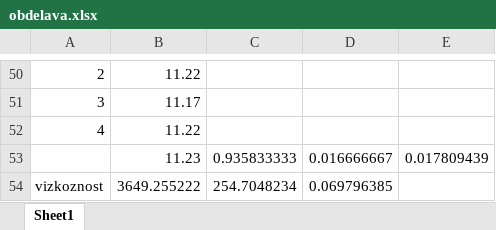
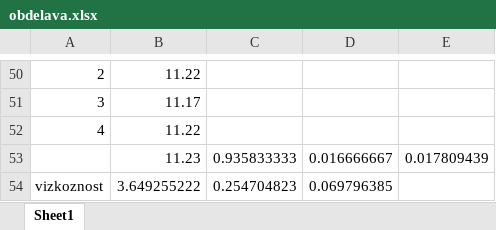
Before and after one commit to hitrzajc/fizikalni-praktikum, an Excel workbook: 22 viskoznost/obdelava.xlsx, sheet Sheet1, drawn as a sheet; only a part is shown, gaps mark what is left out; values as stored, in another font and other column widths than the file's, no borders; the diff names each change by its address in the sheet, - before the commit and + after, or states it on an @@ line.

Commit message:
popravek viskoznosti

```diff
--- a/22 viskoznost/obdelava.xlsx (sheet Sheet1)
+++ b/22 viskoznost/obdelava.xlsx (sheet Sheet1)
-B54: 3649.255222
+B54: 3.649255222
-C54: 254.7048234
+C54: 0.254704823
```
